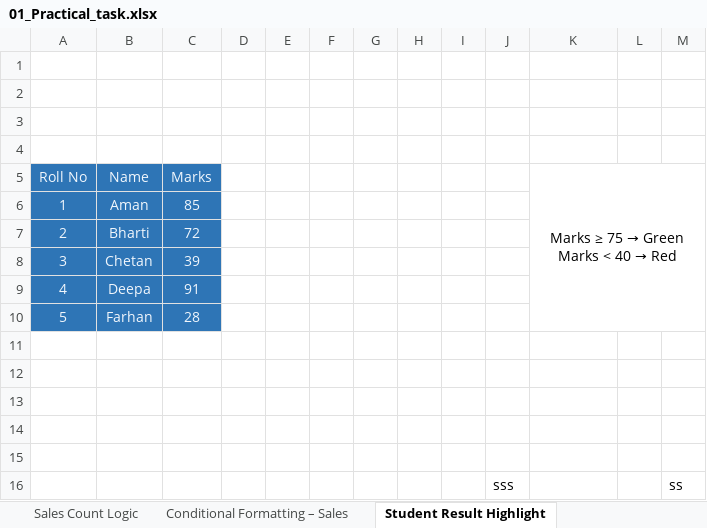
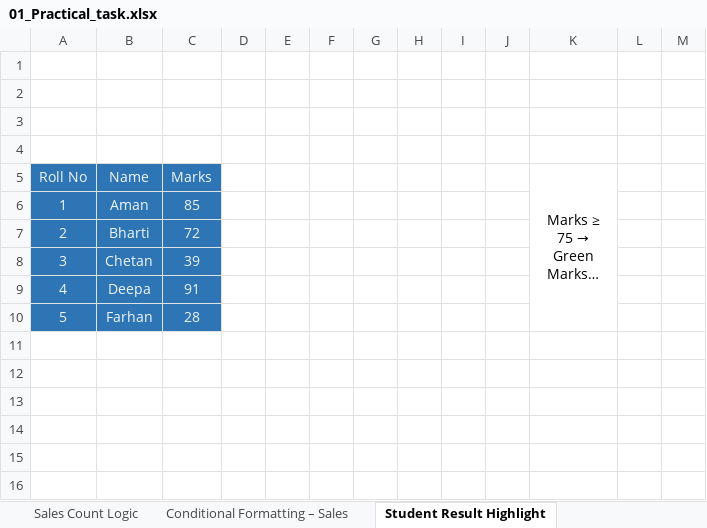
Before and after one commit to smitthakar/Data_Analytics, an Excel workbook: Practical Task/01_Practical_task.xlsx, sheet Student Result Highlight, drawn as a sheet; long unchanged cells end in …; values as stored, in another font and other column widths than the file's, no borders; conditional formats and table styles not drawn; the diff names each change by its address in the sheet, - before the commit and + after, or states it on an @@ line.

Commit message:
test2

```diff
--- a/Practical Task/01_Practical_task.xlsx (sheet Student Result Highlight)
+++ b/Practical Task/01_Practical_task.xlsx (sheet Student Result Highlight)
-K5:M10 merged
+K5:K10 merged
-row 11: (empty)
-row 12: (empty)
-row 13: (empty)
-row 14: (empty)
-row 15: (empty)
-row 16:  |  |  |  |  |  |  |  |  | sss |  |  | ss
```
